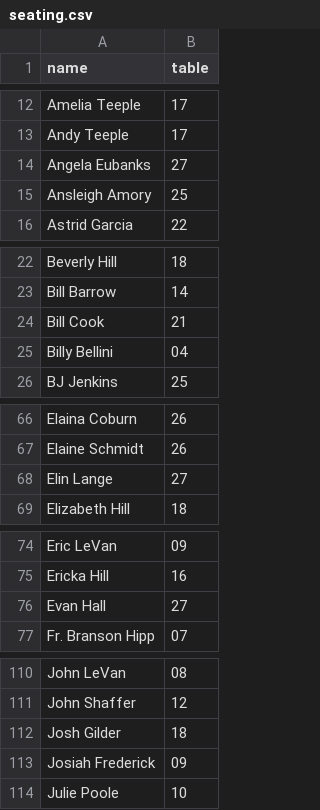
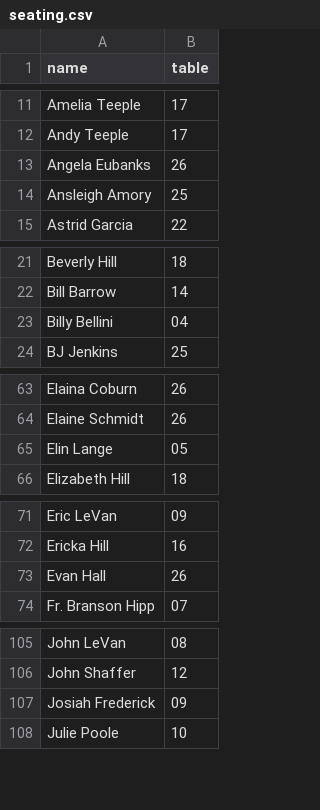
Before and after one commit to nmgreve/seating, a CSV file: data/seating.csv, drawn as a sheet; only a part is shown, gaps mark what is left out; the diff covers the shown part only.

```diff
--- a/data/seating.csv
+++ b/data/seating.csv
@@ -13,3 +12,3 @@ Amelia Teeple,17
 Andy Teeple,17
-Angela Eubanks,27
+Angela Eubanks,26
 Ansleigh Amory,25
@@ -23,3 +22,2 @@ Beverly Hill,18
 Bill Barrow,14
-Bill Cook,21
 Billy Bellini,04
@@ -67,3 +64,3 @@ Elaina Coburn,26
 Elaine Schmidt,26
-Elin Lange,27
+Elin Lange,05
 Elizabeth Hill,18
@@ -75,3 +72,3 @@ Eric LeVan,09
 Ericka Hill,16
-Evan Hall,27
+Evan Hall,26
 Fr. Branson Hipp,07
@@ -111,3 +106,2 @@ John LeVan,08
 John Shaffer,12
-Josh Gilder,18
 Josiah Frederick,09
```
Also changed, not shown: 5 removed rows and 4 edited cells elsewhere in this file.
